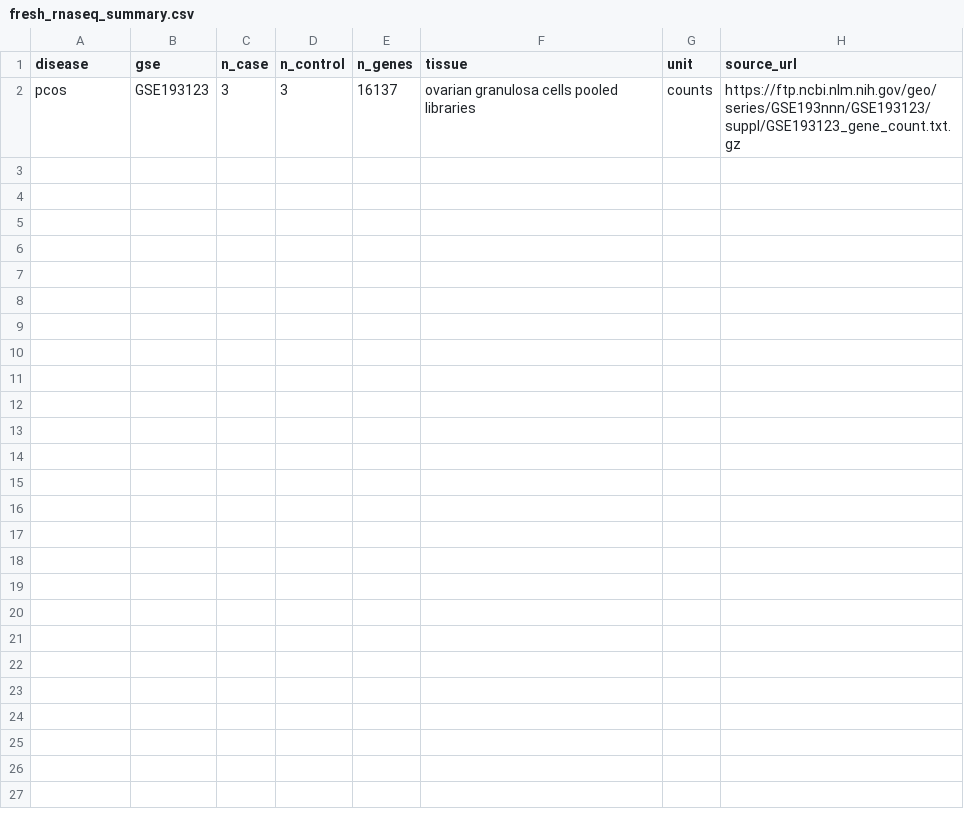
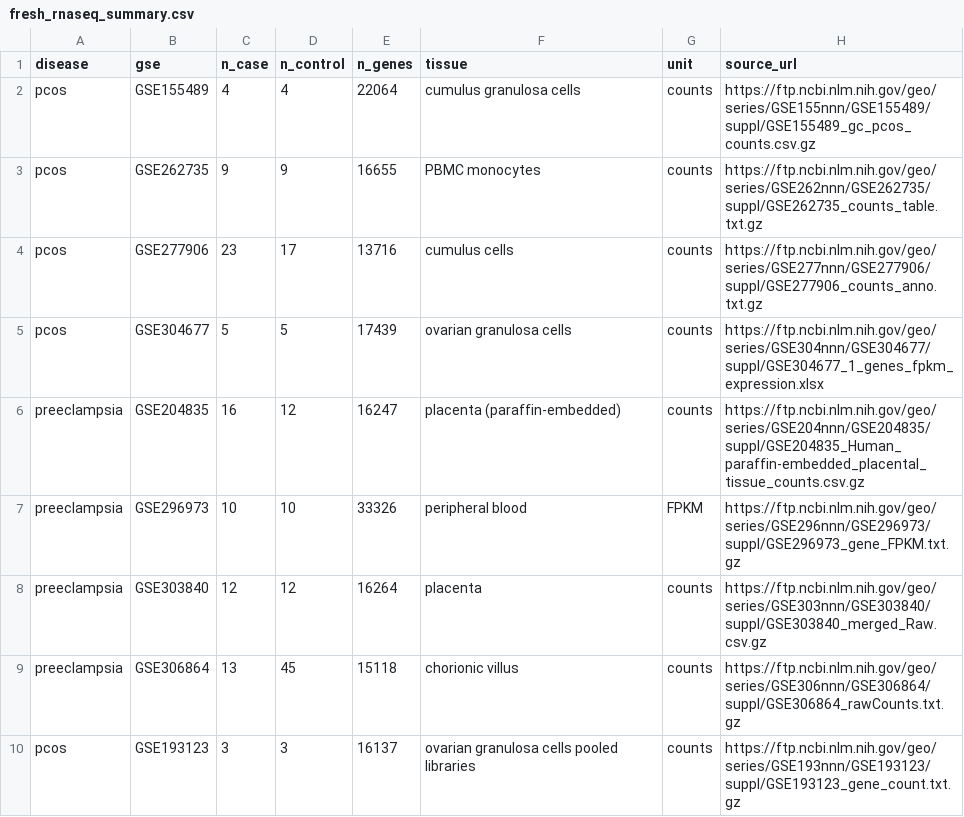
Before and after one commit to uditakankananonononono/mega27-25-biomarkers-underserved-diseases, a CSV file: results/fresh_rnaseq_summary.csv, drawn as a sheet; the diff names each change by its address in the sheet, - before the commit and + after, or states it on an @@ line.

Commit message:
Expand manuscript with data-backed cohort tables and sourced comparisons

```diff
--- a/results/fresh_rnaseq_summary.csv
+++ b/results/fresh_rnaseq_summary.csv
+row 2: pcos | GSE155489 | 4 | 4 | 22064 | cumulus granulosa cells | counts | https://ftp.ncbi.nlm.nih.gov/geo/series/GSE155nnn/GSE155489/suppl/GSE155489_gc_pcos_counts.csv.gz
+row 3: pcos | GSE262735 | 9 | 9 | 16655 | PBMC monocytes | counts | https://ftp.ncbi.nlm.nih.gov/geo/series/GSE262nnn/GSE262735/suppl/GSE262735_counts_table.txt.gz
+row 4: pcos | GSE277906 | 23 | 17 | 13716 | cumulus cells | counts | https://ftp.ncbi.nlm.nih.gov/geo/series/GSE277nnn/GSE277906/suppl/GSE277906_counts_anno.txt.gz
+row 5: pcos | GSE304677 | 5 | 5 | 17439 | ovarian granulosa cells | counts | https://ftp.ncbi.nlm.nih.gov/geo/series/GSE304nnn/GSE304677/suppl/GSE304677_1_genes_fpkm_expression.xlsx
+row 6: preeclampsia | GSE204835 | 16 | 12 | 16247 | placenta (paraffin-embedded) | counts | https://ftp.ncbi.nlm.nih.gov/geo/series/GSE204nnn/GSE204835/suppl/GSE204835_Human_paraffin-embedded_placental_tissue_counts.csv.gz
+row 7: preeclampsia | GSE296973 | 10 | 10 | 33326 | peripheral blood | FPKM | https://ftp.ncbi.nlm.nih.gov/geo/series/GSE296nnn/GSE296973/suppl/GSE296973_gene_FPKM.txt.gz
+row 8: preeclampsia | GSE303840 | 12 | 12 | 16264 | placenta | counts | https://ftp.ncbi.nlm.nih.gov/geo/series/GSE303nnn/GSE303840/suppl/GSE303840_merged_Raw.csv.gz
+row 9: preeclampsia | GSE306864 | 13 | 45 | 15118 | chorionic villus | counts | https://ftp.ncbi.nlm.nih.gov/geo/series/GSE306nnn/GSE306864/suppl/GSE306864_rawCounts.txt.gz
```
Also changed, not shown: 8 other files.
